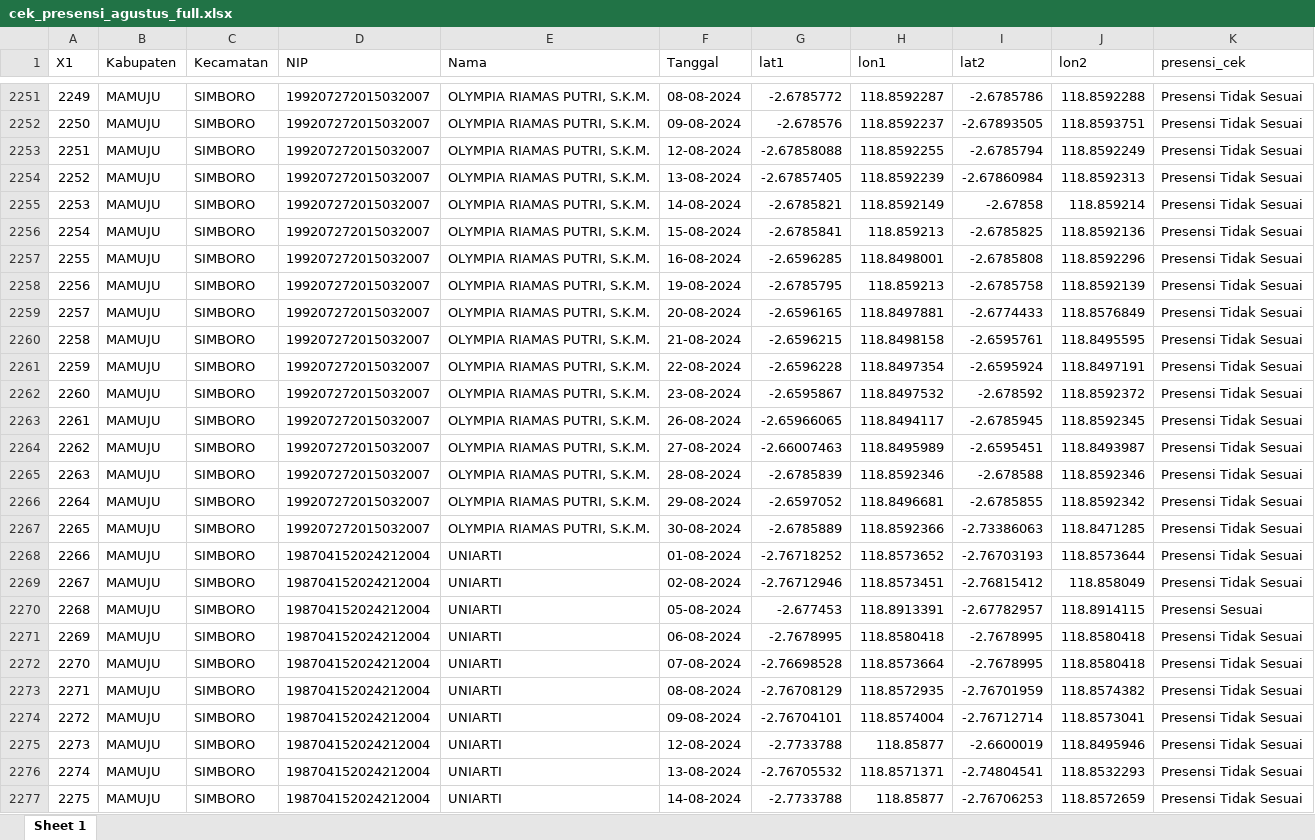
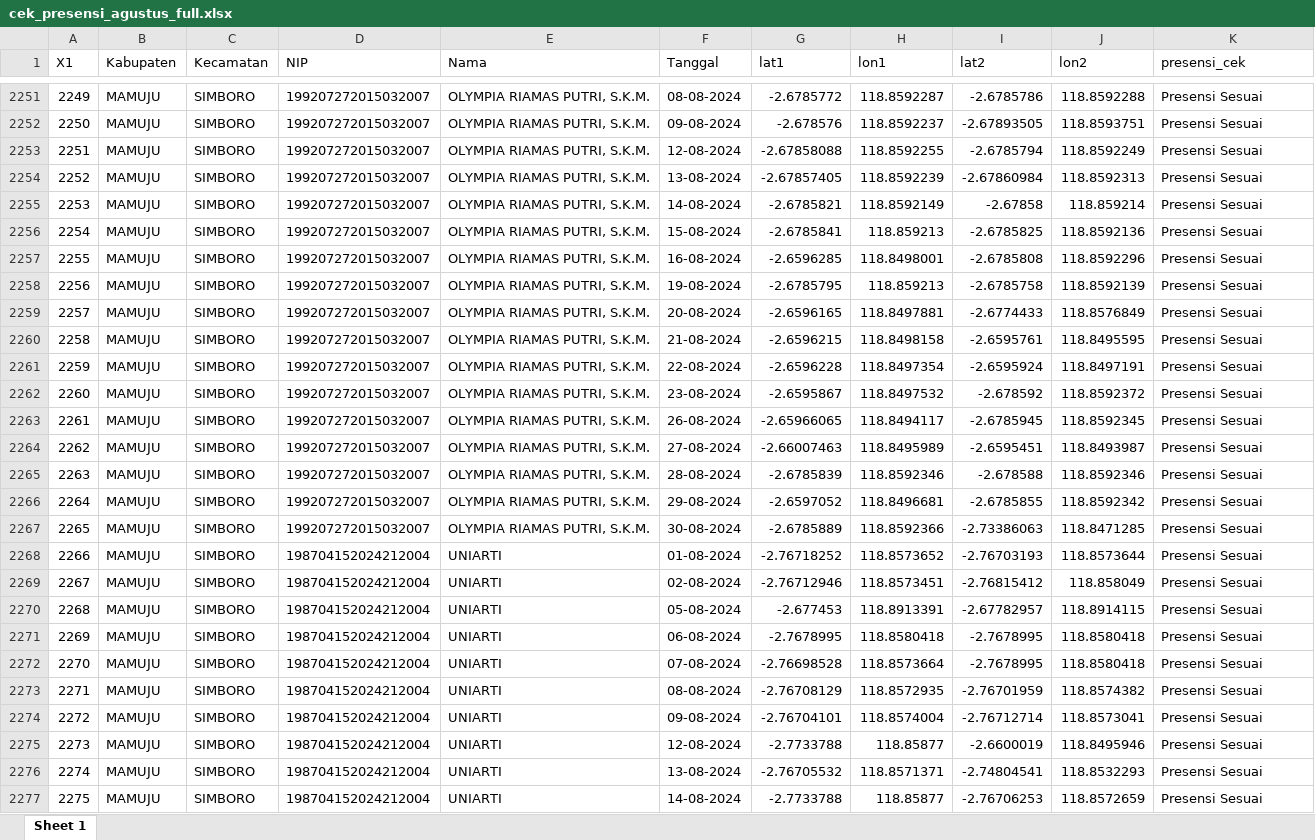
Before and after one commit to pokja0/cek-presensi, an Excel workbook: hasil/cek_presensi_agustus_full.xlsx, sheet Sheet 1, drawn as a sheet; only a part is shown, gaps mark what is left out; values as stored, in another font and other column widths than the file's, no borders; the diff covers the shown part only; the diff names each change by its address in the sheet, - before the commit and + after, or states it on an @@ line.

```diff
--- a/hasil/cek_presensi_agustus_full.xlsx (sheet Sheet 1)
+++ b/hasil/cek_presensi_agustus_full.xlsx (sheet Sheet 1)
-K2251:K2269 (presensi_cek): Presensi Tidak Sesuai
+K2251:K2269 (presensi_cek): Presensi Sesuai
-K2271:K2277 (presensi_cek): Presensi Tidak Sesuai
+K2271:K2277 (presensi_cek): Presensi Sesuai
```
Also changed, not shown: 96 edited cells elsewhere in this sheet, 5 other files.
